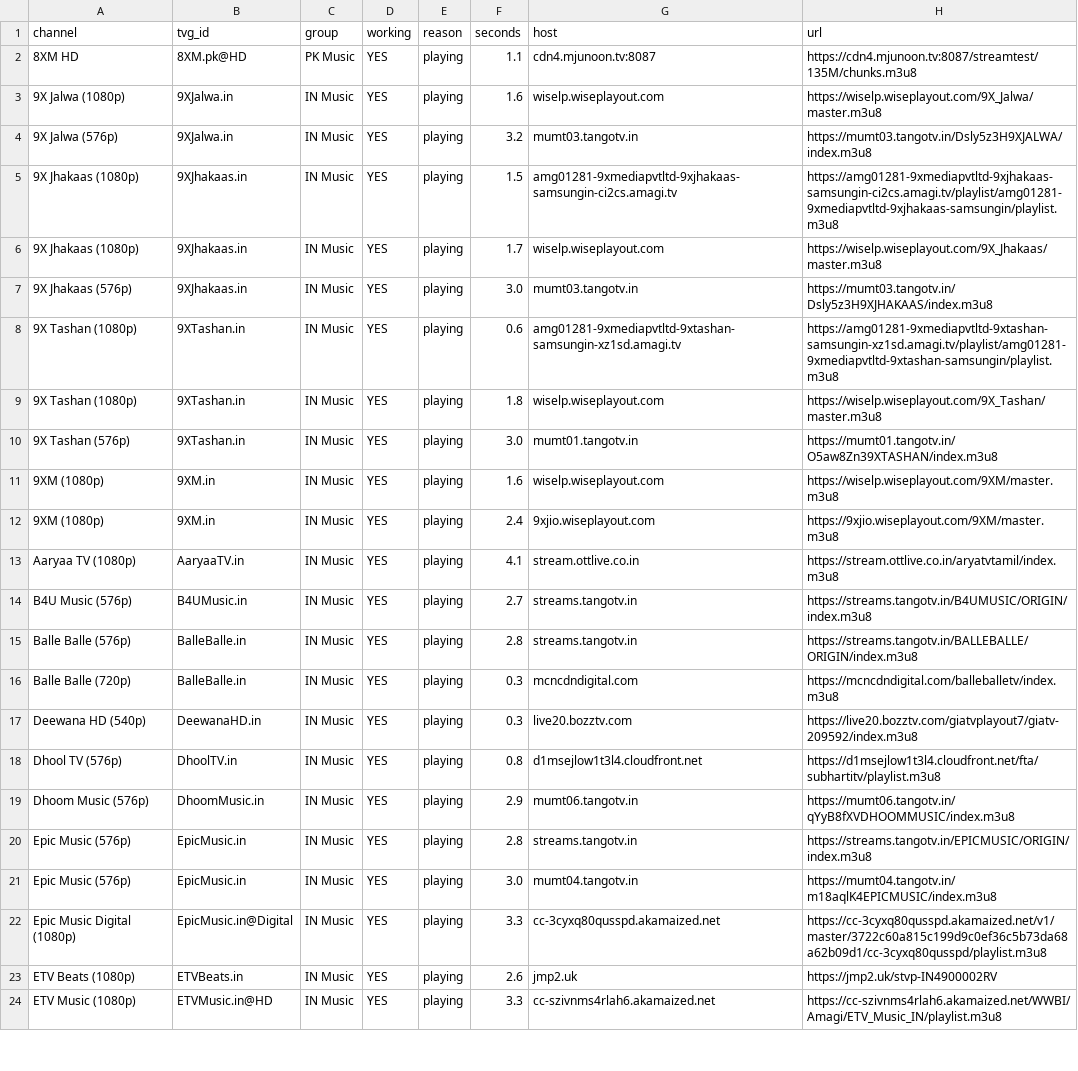
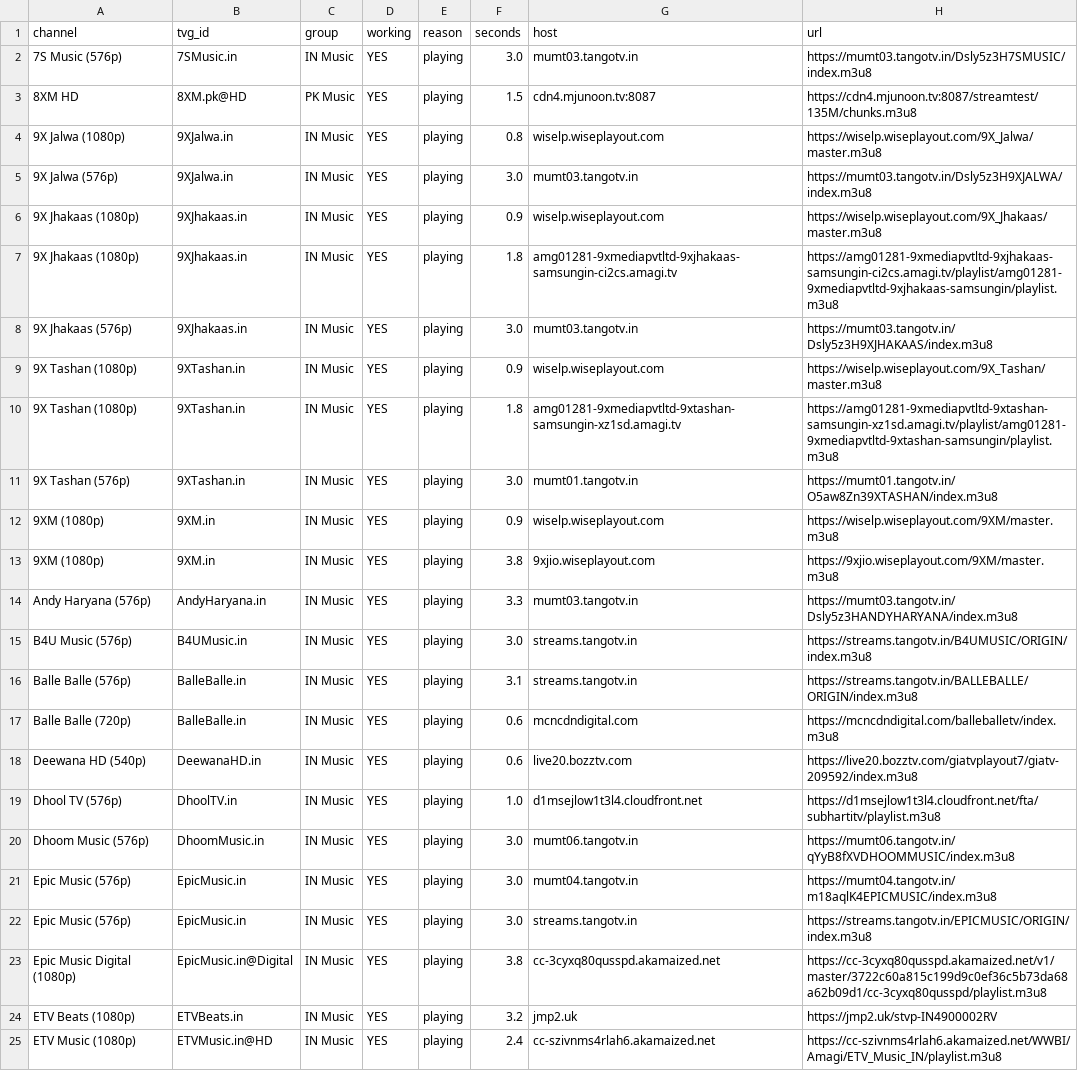
Before and after one commit to Inam321/tv, a CSV file: reports/music-report.csv, drawn as a sheet; only a part is shown; removed rows and columns are numbered as before the commit, all else as after; the diff covers the shown part only; the diff names each change by its address in the sheet, - before the commit and + after, or states it on an @@ line.

```diff
--- a/reports/music-report.csv
+++ b/reports/music-report.csv
+row 2: 7S Music (576p) | 7SMusic.in | IN Music | YES | playing | 3.0 | mumt03.tangotv.in | https://mumt03.tangotv.in/Dsly5z3H7SMUSIC/index.m3u8
-F3 (seconds): 1.1
+F3 (seconds): 1.5
-F4 (seconds): 1.6
+F4 (seconds): 0.8
-F5 (seconds): 3.2
+F5 (seconds): 3.0
-F6 (seconds): 1.5
+F6 (seconds): 0.9
-G6 (host): amg01281-9xmediapvtltd-9xjhakaas-samsungin-ci2cs.amagi.tv
+G6 (host): wiselp.wiseplayout.com
-H6 (url): https://amg01281-9xmediapvtltd-9xjhakaas-samsungin-ci2cs.amagi.tv/playlist/amg01281-9xmediapvtltd-9xjhakaas-samsungin/playlist.m3u8
+H6 (url): https://wiselp.wiseplayout.com/9X_Jhakaas/master.m3u8
-F7 (seconds): 1.7
+F7 (seconds): 1.8
-G7 (host): wiselp.wiseplayout.com
+G7 (host): amg01281-9xmediapvtltd-9xjhakaas-samsungin-ci2cs.amagi.tv
-H7 (url): https://wiselp.wiseplayout.com/9X_Jhakaas/master.m3u8
+H7 (url): https://amg01281-9xmediapvtltd-9xjhakaas-samsungin-ci2cs.amagi.tv/playlist/amg01281-9xmediapvtltd-9xjhakaas-samsungin/playlist.m3u8
-F9 (seconds): 0.6
+F9 (seconds): 0.9
-G9 (host): amg01281-9xmediapvtltd-9xtashan-samsungin-xz1sd.amagi.tv
+G9 (host): wiselp.wiseplayout.com
-H9 (url): https://amg01281-9xmediapvtltd-9xtashan-samsungin-xz1sd.amagi.tv/playlist/amg01281-9xmediapvtltd-9xtashan-samsungin/playlist.m3u8
+H9 (url): https://wiselp.wiseplayout.com/9X_Tashan/master.m3u8
-G10 (host): wiselp.wiseplayout.com
+G10 (host): amg01281-9xmediapvtltd-9xtashan-samsungin-xz1sd.amagi.tv
-H10 (url): https://wiselp.wiseplayout.com/9X_Tashan/master.m3u8
+H10 (url): https://amg01281-9xmediapvtltd-9xtashan-samsungin-xz1sd.amagi.tv/playlist/amg01281-9xmediapvtltd-9xtashan-samsungin/playlist.m3u8
-F12 (seconds): 1.6
+F12 (seconds): 0.9
-F13 (seconds): 2.4
+F13 (seconds): 3.8
-A14 (channel): Aaryaa TV (1080p)
+A14 (channel): Andy Haryana (576p)
-B14 (tvg_id): AaryaaTV.in
+B14 (tvg_id): AndyHaryana.in
-F14 (seconds): 4.1
+F14 (seconds): 3.3
-G14 (host): stream.ottlive.co.in
+G14 (host): mumt03.tangotv.in
-H14 (url): https://stream.ottlive.co.in/aryatvtamil/index.m3u8
+H14 (url): https://mumt03.tangotv.in/Dsly5z3HANDYHARYANA/index.m3u8
-F15 (seconds): 2.7
+F15 (seconds): 3.0
-F16 (seconds): 2.8
+F16 (seconds): 3.1
-F17:F18 (seconds): 0.3
+F17:F18 (seconds): 0.6
-F19 (seconds): 0.8
+F19 (seconds): 1.0
-F20 (seconds): 2.9
+F20 (seconds): 3.0
-row 20: Epic Music (576p) | EpicMusic.in | IN Music | YES | playing | 2.8 | streams.tangotv.in | https://streams.tangotv.in/EPICMUSIC/ORIGIN/index.m3u8
+row 22: Epic Music (576p) | EpicMusic.in | IN Music | YES | playing | 3.0 | streams.tangotv.in | https://streams.tangotv.in/EPICMUSIC/ORIGIN/index.m3u8
-F23 (seconds): 3.3
+F23 (seconds): 3.8
-F24 (seconds): 2.6
+F24 (seconds): 3.2
-F25 (seconds): 3.3
+F25 (seconds): 2.4
```
Also changed, not shown: 2 added rows, 3 removed rows and 51 edited cells elsewhere in this file, reports/documentary-report.csv, reports/entertainment-report.csv, 18 other files.
